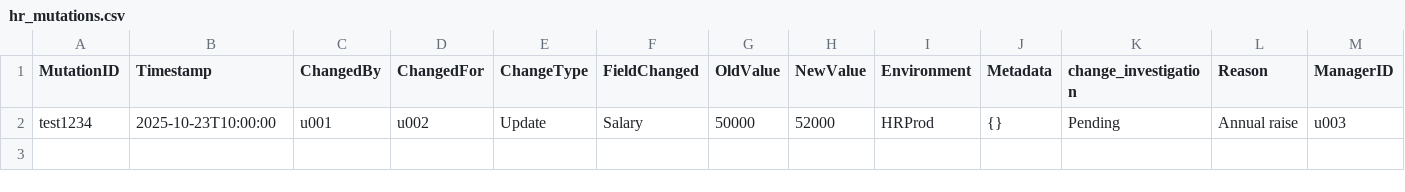
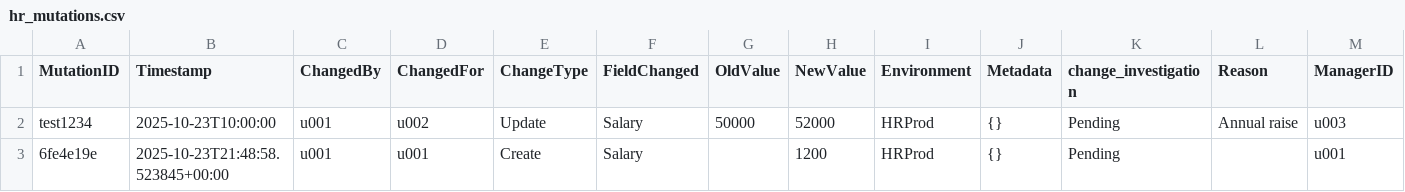
Before and after one commit to simonkrooder/KotP_Team12, a CSV file: data/hr_mutations.csv, drawn as a sheet.

```diff
--- a/data/hr_mutations.csv
+++ b/data/hr_mutations.csv
@@ -2 +2,2 @@ MutationID,Timestamp,ChangedBy,ChangedFor,ChangeType,FieldChanged,OldValue,NewVa
 test1234,2025-10-23T10:00:00,u001,u002,Update,Salary,50000,52000,HRProd,{},Pending,Annual raise,u003
+6fe4e19e,2025-10-23T21:48:58.523845+00:00,u001,u001,Create,Salary,,1200,HRProd,{},Pending,,u001
```
Also changed, not shown: 15 other files.
